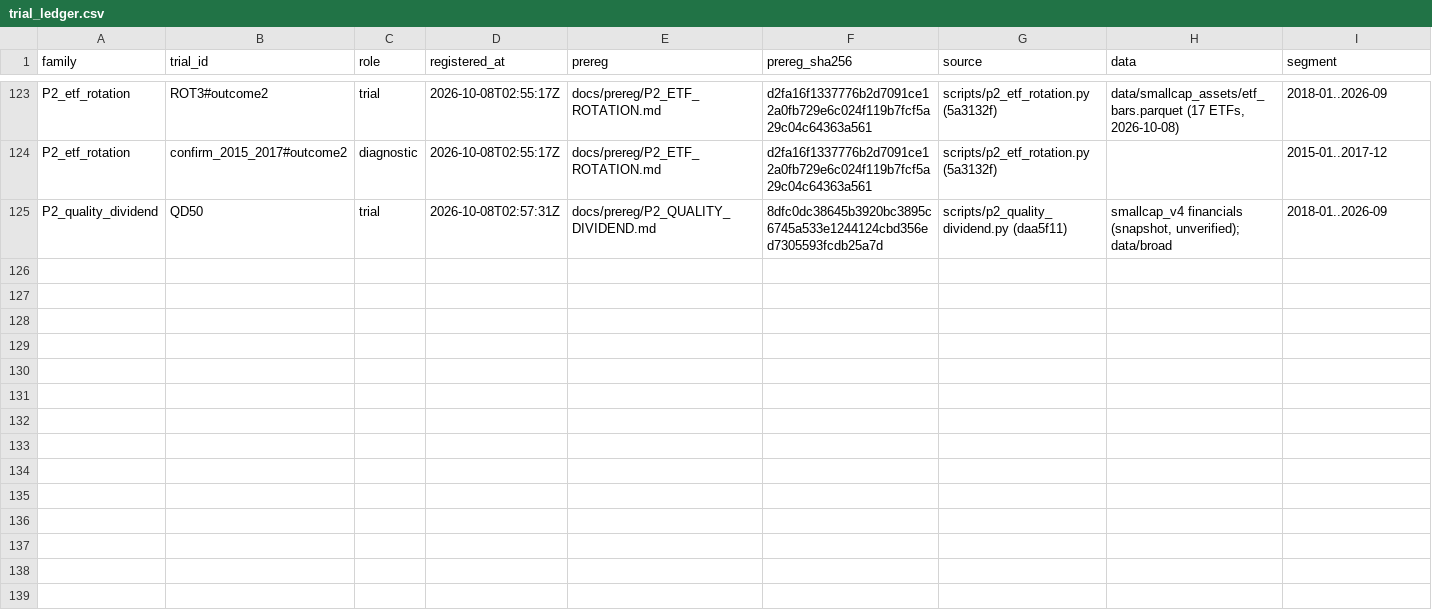
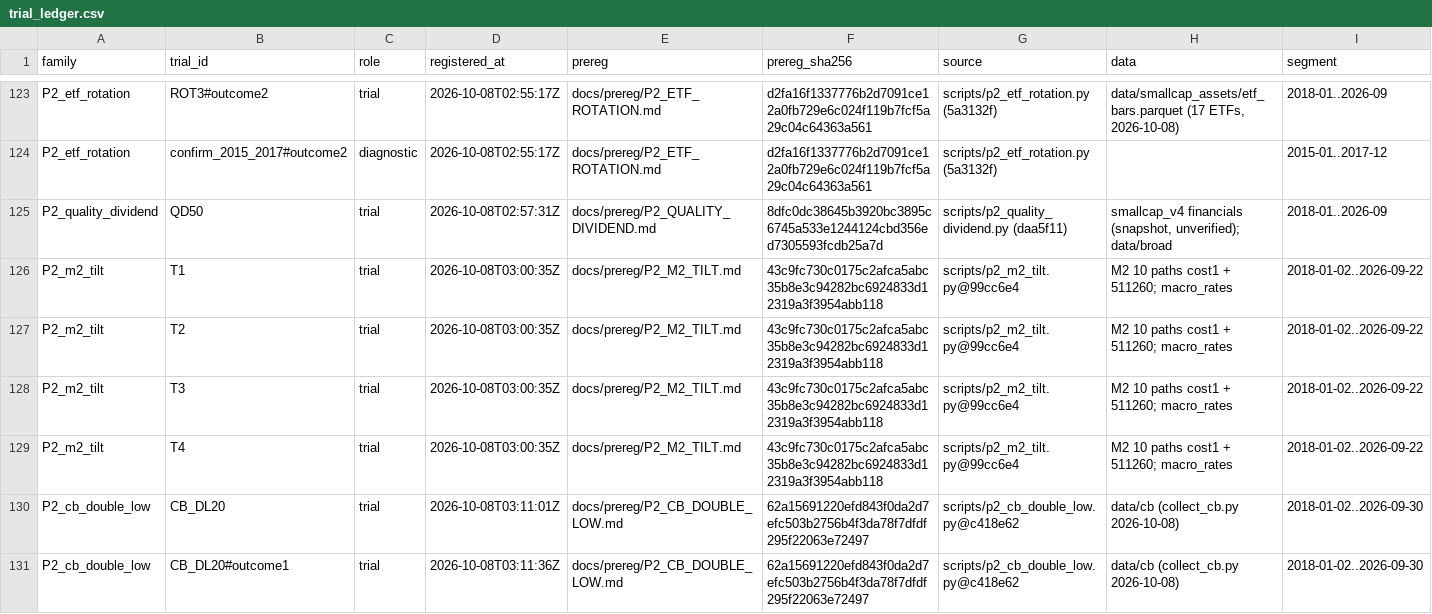
Before and after one commit to vinoleo1996-ui/QuantLab, a CSV file: docs/trial_ledger.csv, drawn as a sheet; only a part is shown, gaps mark what is left out; rows hold the shown columns only; the diff covers the shown part only; the diff names each change by its address in the sheet, - before the commit and + after, or states it on an @@ line.

```diff
--- a/docs/trial_ledger.csv
+++ b/docs/trial_ledger.csv
+row 126: P2_m2_tilt | T1 | trial | 2026-10-08T03:00:35Z | docs/prereg/P2_M2_TILT.md | 43c9fc730c0175c2afca5abc35b8e3c94282bc6924833d12319a3f3954abb118 | scripts/p2_m2_tilt.py@99cc6e4 | M2 10 paths cost1 + 511260; macro_rates | 2018-01-02..2026-09-22
+row 127: P2_m2_tilt | T2 | trial | 2026-10-08T03:00:35Z | docs/prereg/P2_M2_TILT.md | 43c9fc730c0175c2afca5abc35b8e3c94282bc6924833d12319a3f3954abb118 | scripts/p2_m2_tilt.py@99cc6e4 | M2 10 paths cost1 + 511260; macro_rates | 2018-01-02..2026-09-22
+row 128: P2_m2_tilt | T3 | trial | 2026-10-08T03:00:35Z | docs/prereg/P2_M2_TILT.md | 43c9fc730c0175c2afca5abc35b8e3c94282bc6924833d12319a3f3954abb118 | scripts/p2_m2_tilt.py@99cc6e4 | M2 10 paths cost1 + 511260; macro_rates | 2018-01-02..2026-09-22
+row 129: P2_m2_tilt | T4 | trial | 2026-10-08T03:00:35Z | docs/prereg/P2_M2_TILT.md | 43c9fc730c0175c2afca5abc35b8e3c94282bc6924833d12319a3f3954abb118 | scripts/p2_m2_tilt.py@99cc6e4 | M2 10 paths cost1 + 511260; macro_rates | 2018-01-02..2026-09-22
+row 130: P2_cb_double_low | CB_DL20 | trial | 2026-10-08T03:11:01Z | docs/prereg/P2_CB_DOUBLE_LOW.md | 62a15691220efd843f0da2d7efc503b2756b4f3da78f7dfdf295f22063e72497 | scripts/p2_cb_double_low.py@c418e62 | data/cb (collect_cb.py 2026-10-08) | 2018-01-02..2026-09-30
+row 131: P2_cb_double_low | CB_DL20#outcome1 | trial | 2026-10-08T03:11:36Z | docs/prereg/P2_CB_DOUBLE_LOW.md | 62a15691220efd843f0da2d7efc503b2756b4f3da78f7dfdf295f22063e72497 | scripts/p2_cb_double_low.py@c418e62 | data/cb (collect_cb.py 2026-10-08) | 2018-01-02..2026-09-30
```
Also changed, not shown: 5 added rows elsewhere in this file, 1 other file.
